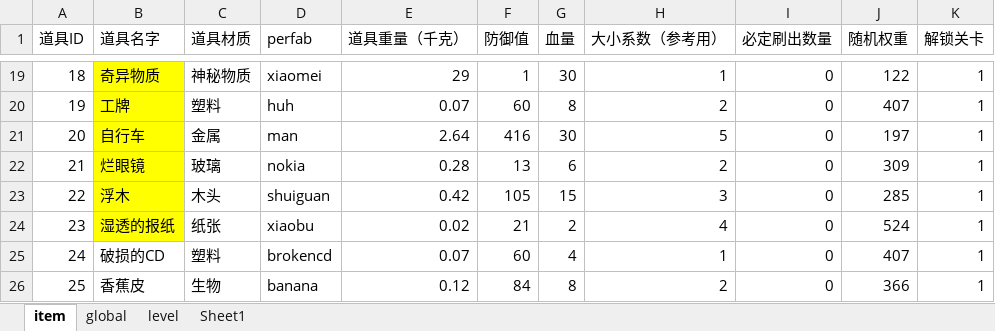
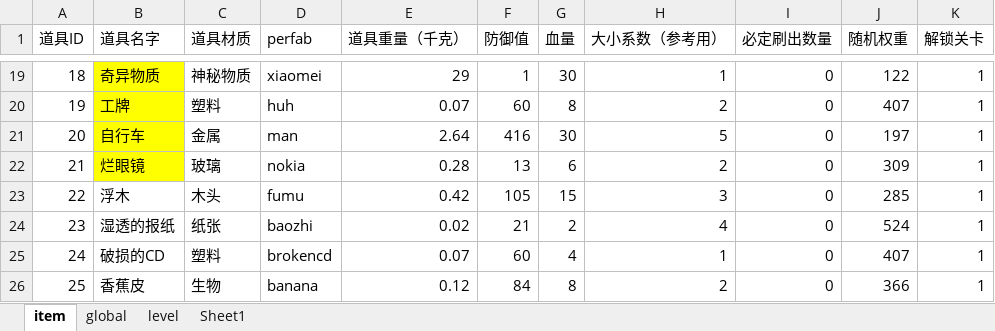
Before and after one commit to xiaotu1234/2026CIGA, an Excel workbook: Assets/Excel/excel.xlsx, sheet item, drawn as a sheet; only a part is shown, gaps mark what is left out; values as stored, in another font and other column widths than the file's, no borders; the diff names each change by its address in the sheet, - before the commit and + after, or states it on an @@ line.

```diff
--- a/Assets/Excel/excel.xlsx (sheet item)
+++ b/Assets/Excel/excel.xlsx (sheet item)
-B23:B24 fill: #FFFF00
+B23:B24 fill: none
-D23 (perfab): shuiguan
+D23 (perfab): fumu
-D24 (perfab): xiaobu
+D24 (perfab): baozhi
```
Also changed, not shown: 8 other files.
